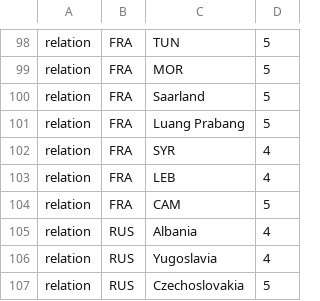
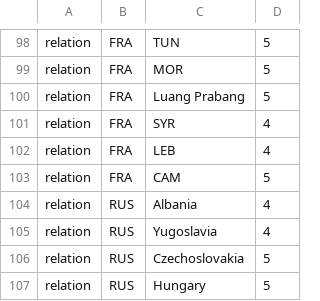
Before and after one commit to simsulla/nwomod, a CSV file: NWO/doc/history_diplomacy_1946.csv, drawn as a sheet; only a part is shown, gaps mark what is left out; the shorter side is filled out with more unchanged rows.

```diff
--- a/NWO/doc/history_diplomacy_1946.csv
+++ b/NWO/doc/history_diplomacy_1946.csv
@@ -99,3 +99,2 @@ relation;FRA;TUN;5
 relation;FRA;MOR;5
-relation;FRA;Saarland;5
 relation;FRA;Luang Prabang;5
```
Also changed, not shown: NWO/doc/history_diplomacy_1992.csv, 2 other files.
